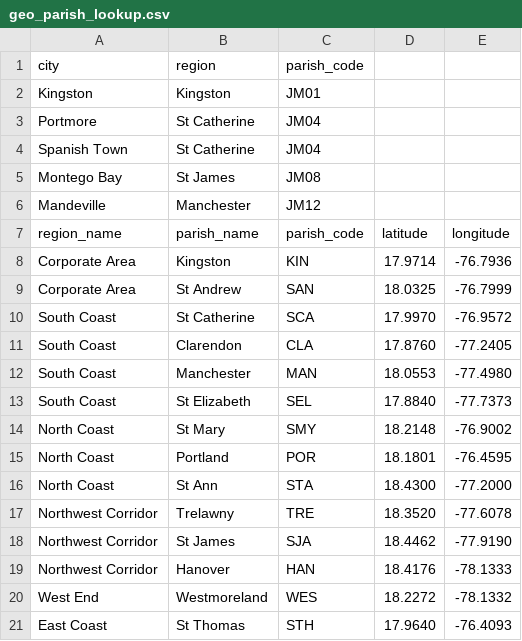
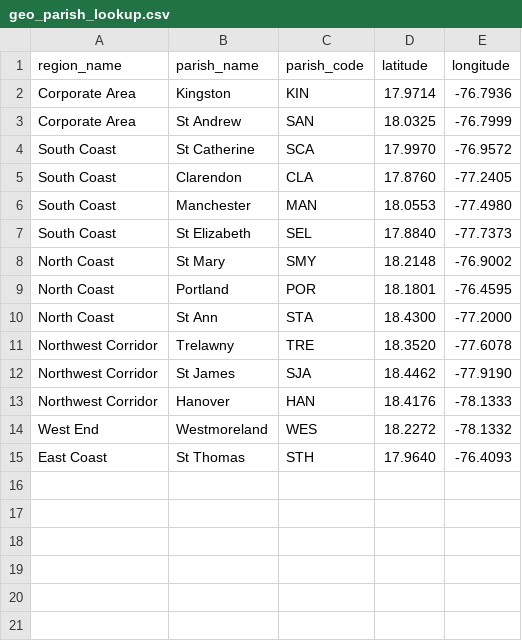
Before and after one commit to cpowe-ADT/ADinsights, a CSV file: dbt/seeds/geo_parish_lookup.csv, drawn as a sheet; the diff names each change by its address in the sheet, - before the commit and + after, or states it on an @@ line.

Commit message:
fix(dbt): normalize geo parish seed schema

```diff
--- a/dbt/seeds/geo_parish_lookup.csv
+++ b/dbt/seeds/geo_parish_lookup.csv
-row 1: city | region | parish_code
-row 2: Kingston | Kingston | JM01
-row 3: Portmore | St Catherine | JM04
-row 4: Spanish Town | St Catherine | JM04
-row 5: Montego Bay | St James | JM08
-row 6: Mandeville | Manchester | JM12
```
Also changed, not shown: 8 other files.
